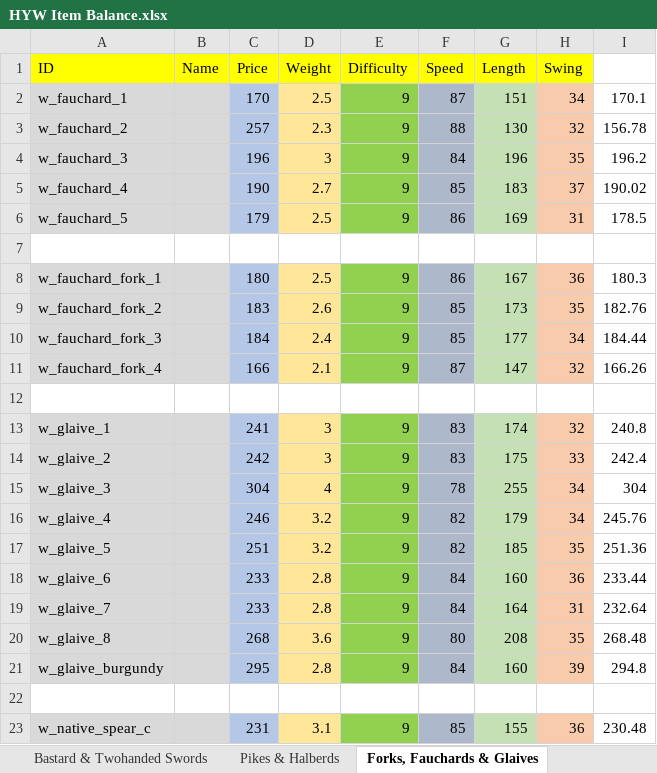
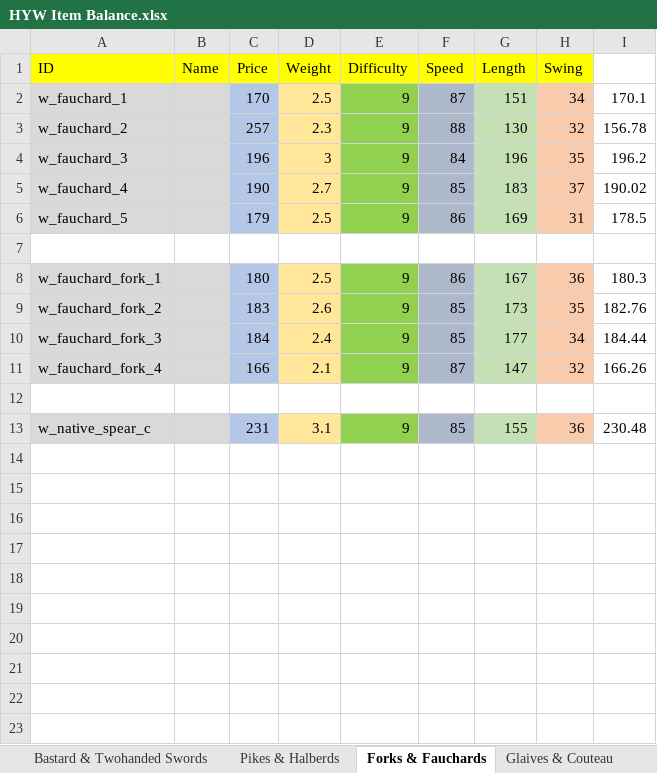
Before and after one commit to khamukkamu/Deeds_Modsys, an Excel workbook: Items+Troops Spreadsheets/HYW Item Balance.xlsx, sheet Forks & Fauchards, drawn as a sheet; values as stored, in another font and other column widths than the file's, no borders; the diff names each change by its address in the sheet, - before the commit and + after, or states it on an @@ line.

Commit message:
- Fix for unavailable banner and offset banner back colour - Fix for pikemen looping through their weapons - Added/replaced Glaives

```diff
--- a/Items+Troops Spreadsheets/HYW Item Balance.xlsx (sheet Forks & Fauchards)
+++ b/Items+Troops Spreadsheets/HYW Item Balance.xlsx (sheet Forks & Fauchards)
-sheet tab: Forks, Fauchards & Glaives
+sheet tab: Forks & Fauchards
+sheet tab: Glaives & Couteau
-row 13: w_glaive_1 |  | 241 | 3 | 9 | 83 | 174 | 32 | 240.8
-row 14: w_glaive_2 |  | 242 | 3 | 9 | 83 | 175 | 33 | 242.4
-row 15: w_glaive_3 |  | 304 | 4 | 9 | 78 | 255 | 34 | 304
-row 16: w_glaive_4 |  | 246 | 3.2 | 9 | 82 | 179 | 34 | 245.76
-row 17: w_glaive_5 |  | 251 | 3.2 | 9 | 82 | 185 | 35 | 251.36
-row 18: w_glaive_6 |  | 233 | 2.8 | 9 | 84 | 160 | 36 | 233.44
-row 19: w_glaive_7 |  | 233 | 2.8 | 9 | 84 | 164 | 31 | 232.64
-row 20: w_glaive_8 |  | 268 | 3.6 | 9 | 80 | 208 | 35 | 268.48
-row 21: w_glaive_burgundy |  | 295 | 2.8 | 9 | 84 | 160 | 39 | 294.8
-row 22: (empty)
```
Also changed, not shown: 9 other files.
